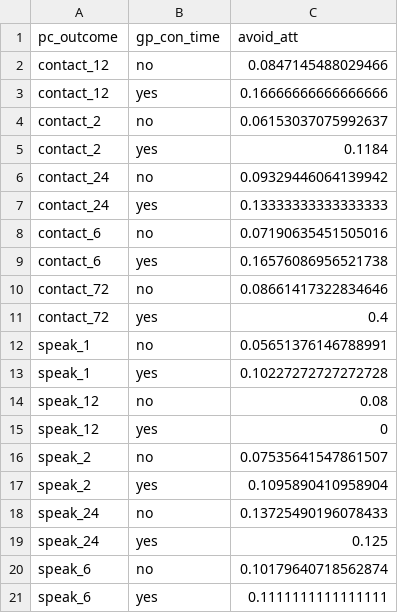
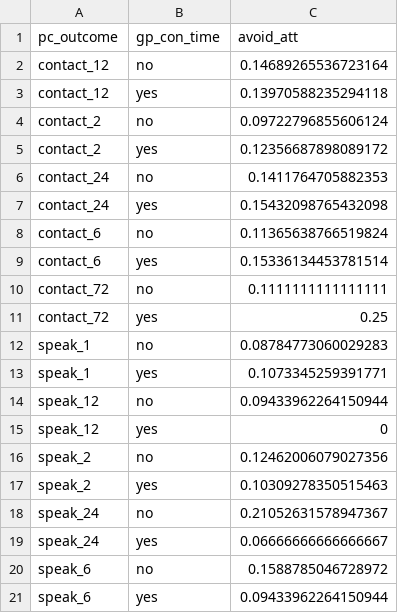
Before and after one commit to RichardPilbery/MOOOD-study, a CSV file: csv/avoidable_admission_by_PC_outcome_GP_contact.csv, drawn as a sheet.

```diff
--- a/csv/avoidable_admission_by_PC_outcome_GP_contact.csv
+++ b/csv/avoidable_admission_by_PC_outcome_GP_contact.csv
@@ -1,21 +1,21 @@
 pc_outcome,gp_con_time,avoid_att
-contact_12,no,0.0847145488029466
-contact_12,yes,0.16666666666666666
-contact_2,no,0.06153037075992637
-contact_2,yes,0.1184
-contact_24,no,0.09329446064139942
-contact_24,yes,0.13333333333333333
-contact_6,no,0.07190635451505016
-contact_6,yes,0.16576086956521738
-contact_72,no,0.08661417322834646
-contact_72,yes,0.4
-speak_1,no,0.05651376146788991
-speak_1,yes,0.10227272727272728
-speak_12,no,0.08
+contact_12,no,0.14689265536723164
+contact_12,yes,0.13970588235294118
+contact_2,no,0.09722796855606124
+contact_2,yes,0.12356687898089172
+contact_24,no,0.1411764705882353
+contact_24,yes,0.15432098765432098
+contact_6,no,0.11365638766519824
+contact_6,yes,0.15336134453781514
+contact_72,no,0.1111111111111111
+contact_72,yes,0.25
+speak_1,no,0.08784773060029283
+speak_1,yes,0.1073345259391771
+speak_12,no,0.09433962264150944
 speak_12,yes,0
-speak_2,no,0.07535641547861507
-speak_2,yes,0.1095890410958904
-speak_24,no,0.13725490196078433
-speak_24,yes,0.125
-speak_6,no,0.10179640718562874
-speak_6,yes,0.1111111111111111
+speak_2,no,0.12462006079027356
+speak_2,yes,0.10309278350515463
+speak_24,no,0.21052631578947367
+speak_24,yes,0.06666666666666667
+speak_6,no,0.1588785046728972
+speak_6,yes,0.09433962264150944
```
Also changed, not shown: csv/cb_111_call_volumes.csv, csv/cb_ed_attendance_volumes.csv, 13 other files.
